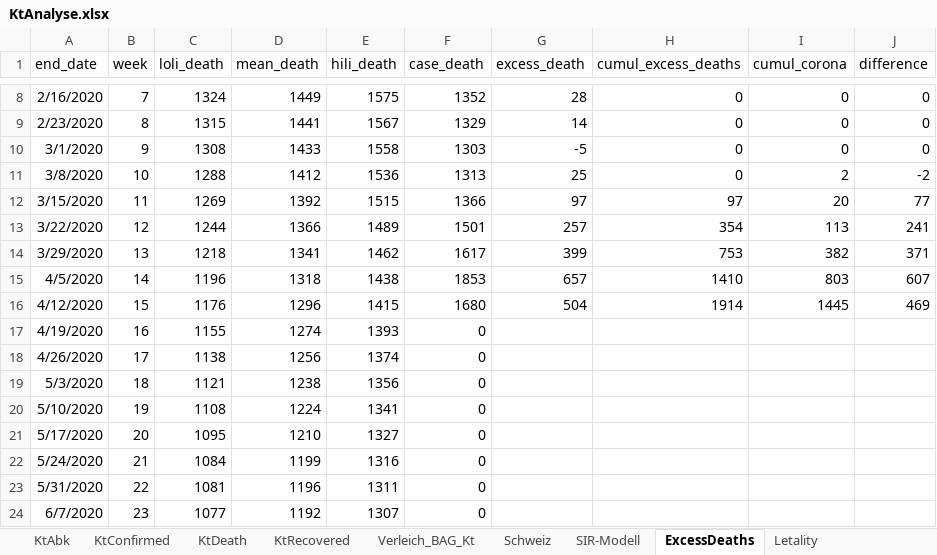
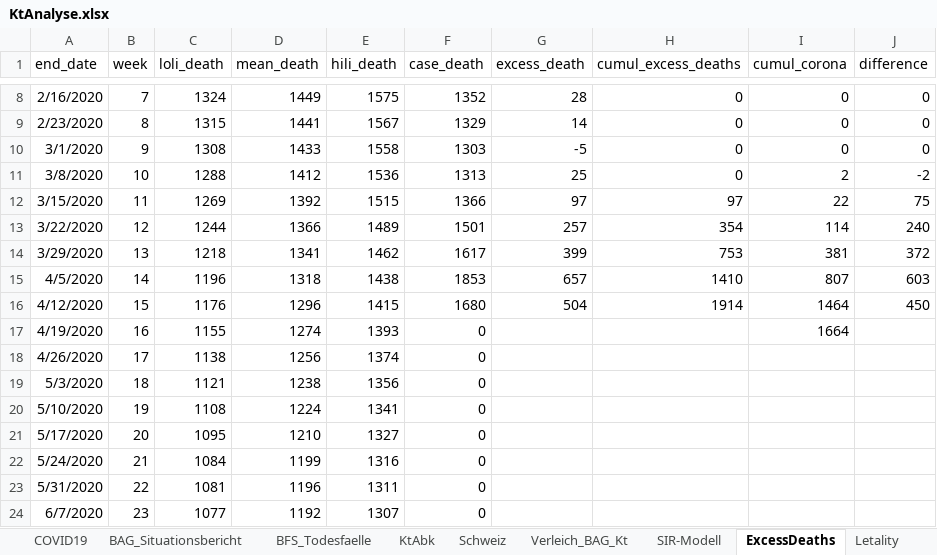
Before and after one commit to drschoella/covid_19, an Excel workbook: KtAnalyse.xlsx, sheet ExcessDeaths, drawn as a sheet; only a part is shown, gaps mark what is left out; values as stored, in another font and other column widths than the file's, no borders; the diff names each change by its address in the sheet, - before the commit and + after, or states it on an @@ line.

```diff
--- a/KtAnalyse.xlsx (sheet ExcessDeaths)
+++ b/KtAnalyse.xlsx (sheet ExcessDeaths)
-sheet tab: KtConfirmed
-sheet tab: KtDeath
-sheet tab: KtRecovered
@@ sheet tab order changed: COVID19 | BAG_Situationsbericht | BFS_Todesfaelle | KtAbk | Schweiz | Verleich_BAG_Kt | SIR-Modell | ExcessDeaths | Letality @@
-I12 (cumul_corona): 20
+I12 (cumul_corona): 22
-J12 (difference): 77
+J12 (difference): 75
-I13 (cumul_corona): 113
+I13 (cumul_corona): 114
-J13 (difference): 241
+J13 (difference): 240
-I14 (cumul_corona): 382
+I14 (cumul_corona): 381
-J14 (difference): 371
+J14 (difference): 372
-I15 (cumul_corona): 803
+I15 (cumul_corona): 807
-J15 (difference): 607
+J15 (difference): 603
-I16 (cumul_corona): 1445
+I16 (cumul_corona): 1464
-J16 (difference): 469
+J16 (difference): 450
-I17 (cumul_corona): (empty)
+I17 (cumul_corona): 1664
```
Also changed, not shown: sheet COVID19, sheet Verleich_BAG_Kt, sheet Letality, sheet Schweiz, sheet BAG_Situationsbericht, sheet SIR-Modell, other sheet tabs, formulas that keep their value, charts or pictures.
